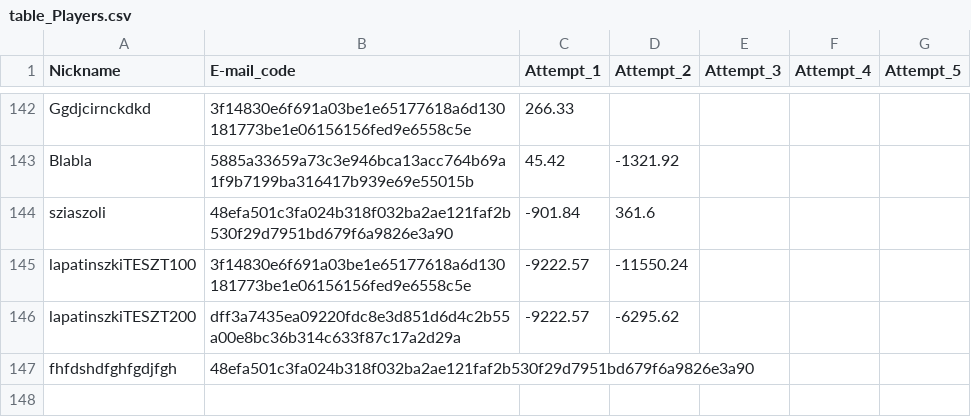
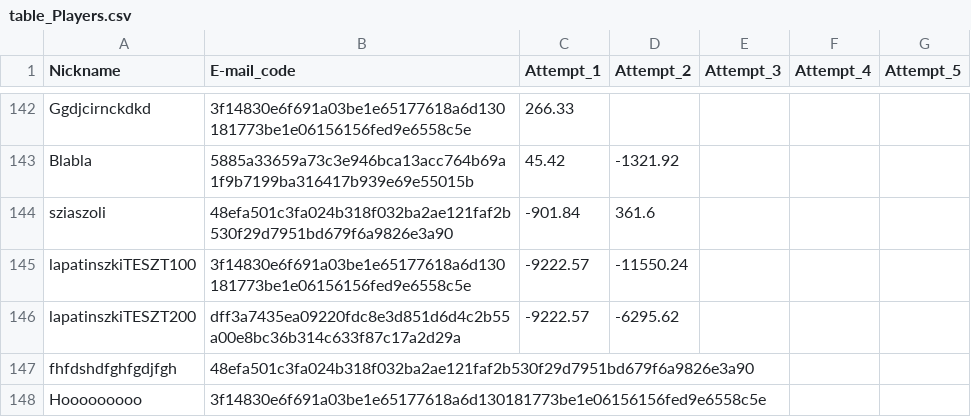
Before and after one commit to lapatinszki/simulator-app, a CSV file: table_Players.csv, drawn as a sheet; only a part is shown, gaps mark what is left out.

Commit message:
Add player Hooooooooo

```diff
--- a/table_Players.csv
+++ b/table_Players.csv
@@ -147 +147,2 @@ lapatinszkiTESZT200,dff3a7435ea09220fdc8e3d851d6d4c2b55a00e8bc36b314c633f87c17a2
 fhfdshdfghfgdjfgh,48efa501c3fa024b318f032ba2ae121faf2b530f29d7951bd679f6a9826e3a90,,,,,
+Hooooooooo,3f14830e6f691a03be1e65177618a6d130181773be1e06156156fed9e6558c5e,,,,,
```
